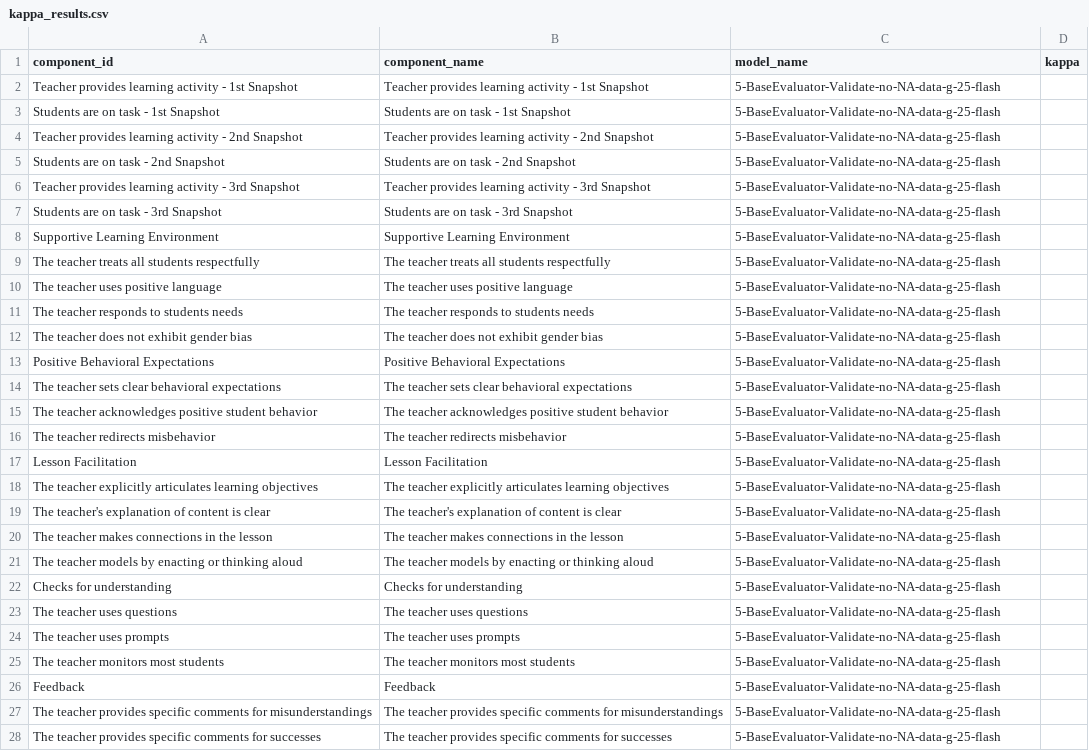
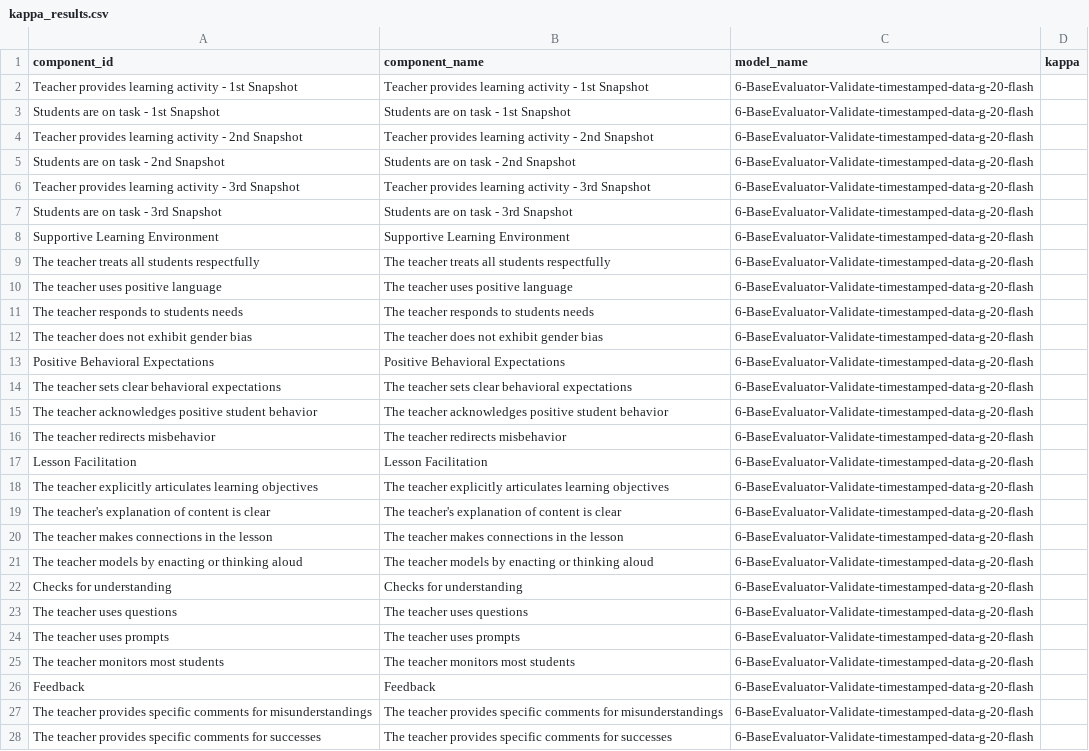
Before and after one commit to mdkrasnow/montesa, a CSV file: new/rawData/Peru/model_evaluation_data/kappa_results.csv, drawn as a sheet; only a part is shown; the diff covers the shown part only; the diff names each change by its address in the sheet, - before the commit and + after, or states it on an @@ line.

```diff
--- a/new/rawData/Peru/model_evaluation_data/kappa_results.csv
+++ b/new/rawData/Peru/model_evaluation_data/kappa_results.csv
-C2:C28 (model_name): 5-BaseEvaluator-Validate-no-NA-data-g-25-flash
+C2:C28 (model_name): 6-BaseEvaluator-Validate-timestamped-data-g-20-flash
```
Also changed, not shown: 15 edited cells elsewhere in this file, new/rawData/Peru/model_evaluation_data/distance_metrics.csv, 4 other files.
